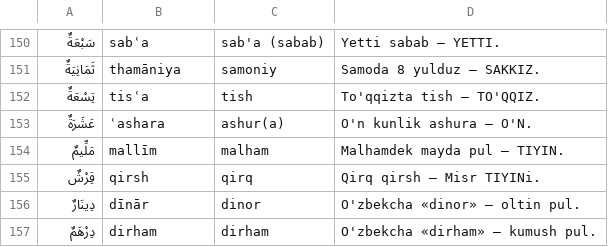
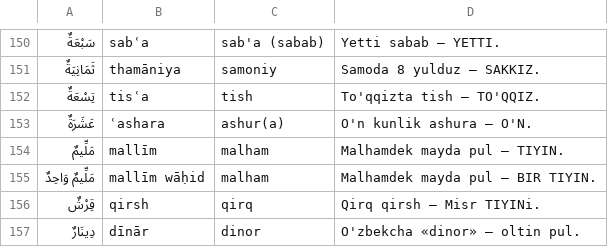
Before and after one commit to nazokat777/learn-arabic-easily, a TSV file: app/tool/ilgak/002.tsv, drawn as a sheet; only a part is shown, gaps mark what is left out; the shorter side is filled out with more unchanged rows; the diff names each change by its address in the sheet, - before the commit and + after, or states it on an @@ line.

```diff
--- a/app/tool/ilgak/002.tsv
+++ b/app/tool/ilgak/002.tsv
+row 155: مَلِّيمٌ وَاحِدٌ | mallīm wāḥid | malham | Malhamdek mayda pul — BIR TIYIN.
```
Also changed, not shown: app/tool/ilgak/005.tsv, app/tool/ilgak/008.tsv, 18 other files.
